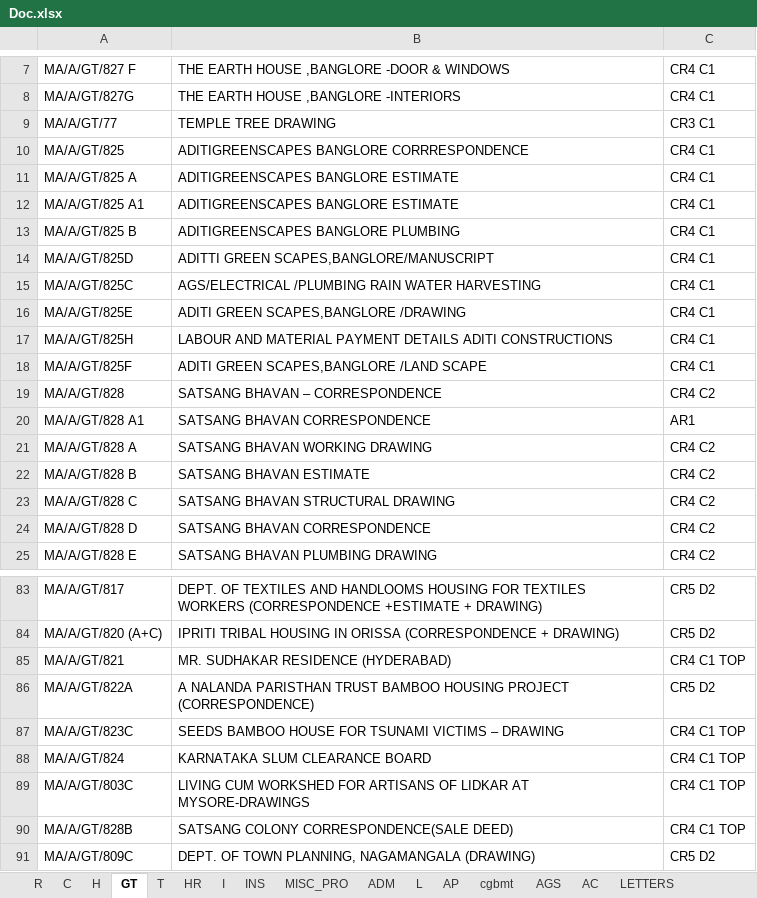
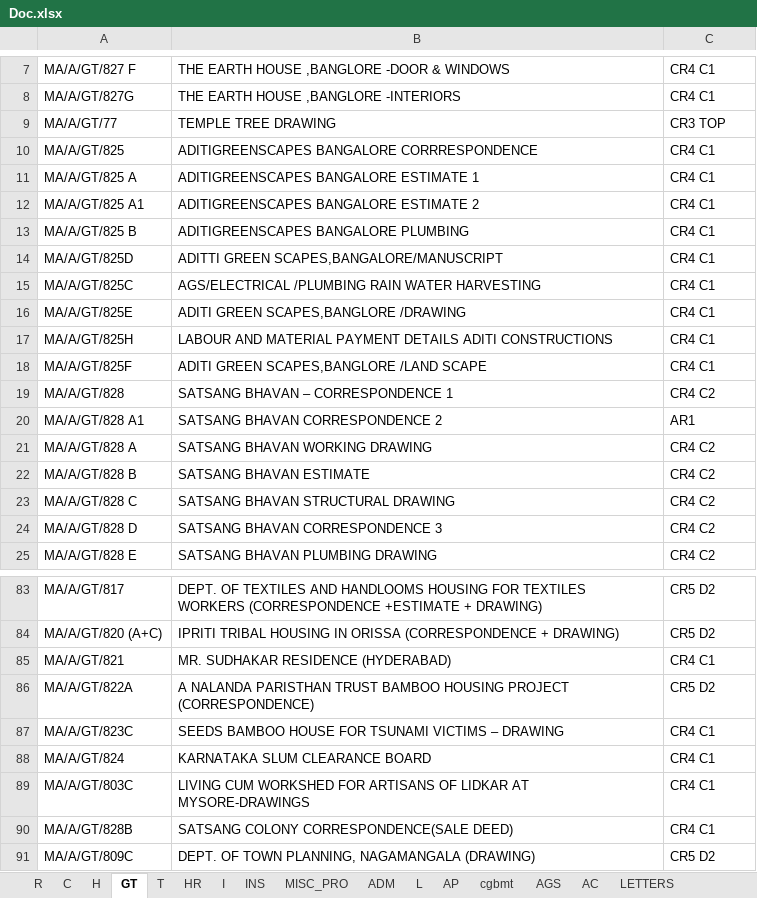
Before and after one commit to jagannath93/File-Management-System, an Excel workbook: Doc.xlsx, sheet GT, drawn as a sheet; only a part is shown, gaps mark what is left out; values as stored, in another font and other column widths than the file's, no borders; the diff covers the shown part only; the diff names each change by its address in the sheet, - before the commit and + after, or states it on an @@ line.

```diff
--- a/Doc.xlsx (sheet GT)
+++ b/Doc.xlsx (sheet GT)
-C9: CR3 C1
+C9: CR3 TOP
-B10: ADITIGREENSCAPES BANGLORE CORRRESPONDENCE
+B10: ADITIGREENSCAPES BANGALORE CORRRESPONDENCE
-B11: ADITIGREENSCAPES BANGLORE ESTIMATE
+B11: ADITIGREENSCAPES BANGALORE ESTIMATE 1
-B12: ADITIGREENSCAPES BANGLORE ESTIMATE
+B12: ADITIGREENSCAPES BANGALORE ESTIMATE 2
-B13: ADITIGREENSCAPES BANGLORE PLUMBING
+B13: ADITIGREENSCAPES BANGALORE PLUMBING
-B14: ADITTI GREEN SCAPES,BANGLORE/MANUSCRIPT
+B14: ADITTI GREEN SCAPES,BANGALORE/MANUSCRIPT
-B19: SATSANG BHAVAN – CORRESPONDENCE
+B19: SATSANG BHAVAN – CORRESPONDENCE 1
-B20: SATSANG BHAVAN CORRESPONDENCE
+B20: SATSANG BHAVAN CORRESPONDENCE 2
-B24: SATSANG BHAVAN CORRESPONDENCE
+B24: SATSANG BHAVAN CORRESPONDENCE 3
-C85: CR4 C1 TOP
+C85: CR4 C1
-C87:C90: CR4 C1 TOP
+C87:C90: CR4 C1
```
Also changed, not shown: 13 edited cells elsewhere in this sheet, sheet ADM, sheet OLD REPORTS, sheet R, sheet MISCILLENOUS, sheet cgbmt, sheet POSTERS, 8 more sheets, other sheet tabs.
